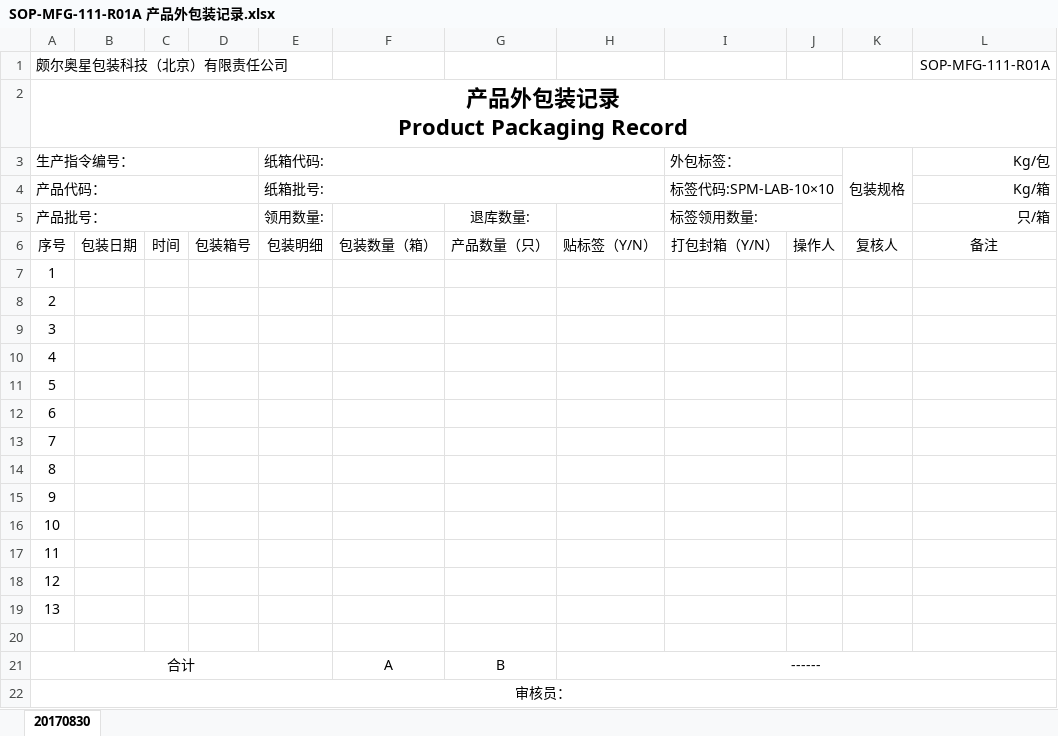
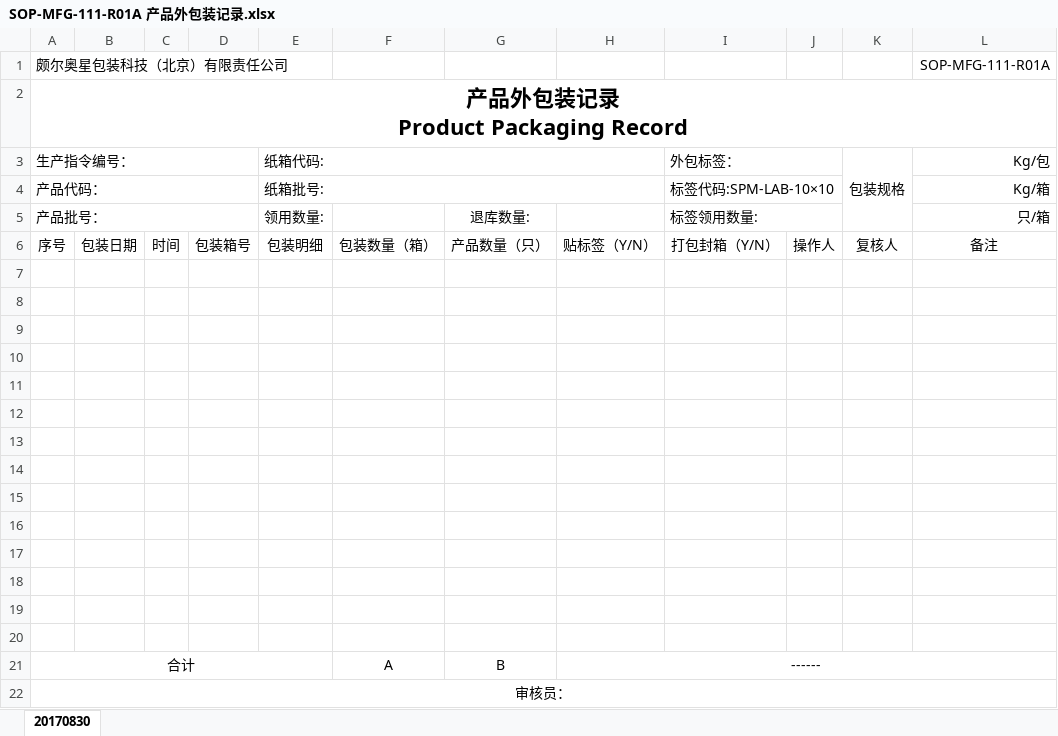
Before and after one commit to warmkid/mitcpro, an Excel workbook: mySystem/mySystem/xls/CSBag/SOP-MFG-111-R01A 产品外包装记录.xlsx, sheet 20170830, drawn as a sheet; values as stored, in another font and other column widths than the file's, no borders; the diff names each change by its address in the sheet, - before the commit and + after, or states it on an @@ line.

```diff
--- a/mySystem/mySystem/xls/CSBag/SOP-MFG-111-R01A 产品外包装记录.xlsx (sheet 20170830)
+++ b/mySystem/mySystem/xls/CSBag/SOP-MFG-111-R01A 产品外包装记录.xlsx (sheet 20170830)
-A7: 1
+A7: (empty)
-A8: 2
+A8: (empty)
-A9: 3
+A9: (empty)
-A10: 4
+A10: (empty)
-A11: 5
+A11: (empty)
-A12: 6
+A12: (empty)
-A13: 7
+A13: (empty)
-A14: 8
+A14: (empty)
-A15: 9
+A15: (empty)
-A16: 10
+A16: (empty)
-A17: 11
+A17: (empty)
-A18: 12
+A18: (empty)
-A19: 13
+A19: (empty)
```
Also changed, not shown: mySystem/mySystem/xls/CSBag/SOP-MFG-102-R02A 生产退料记录.xlsx, 3 other files.
